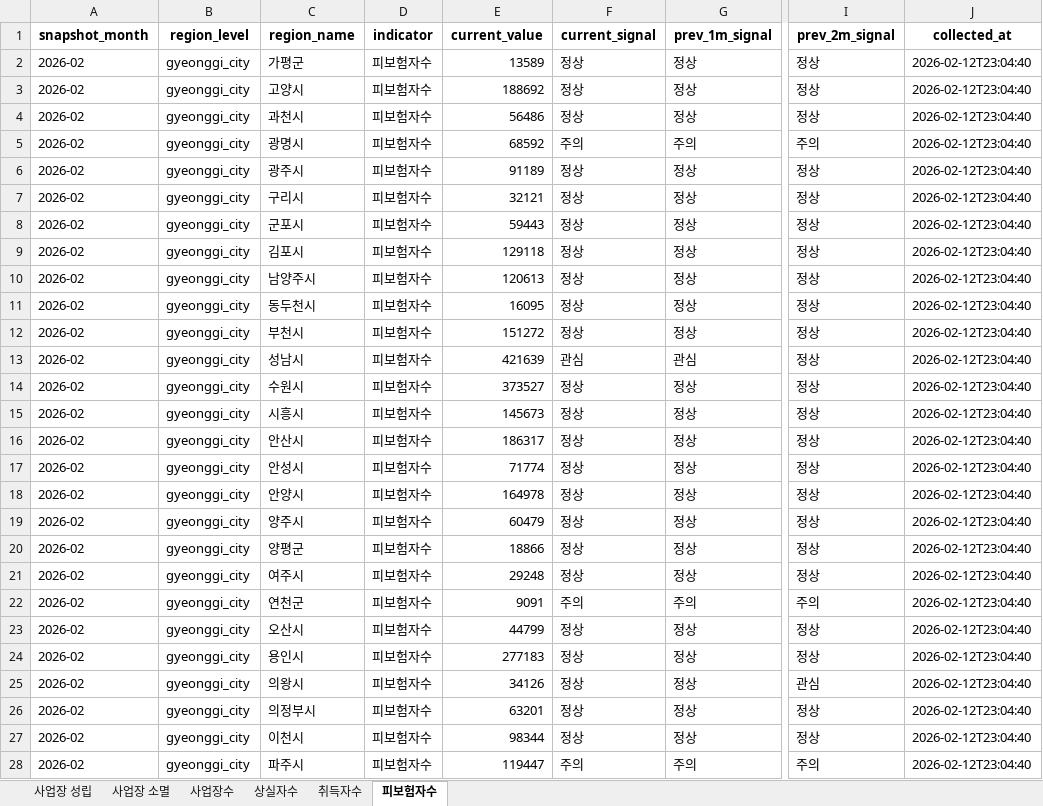
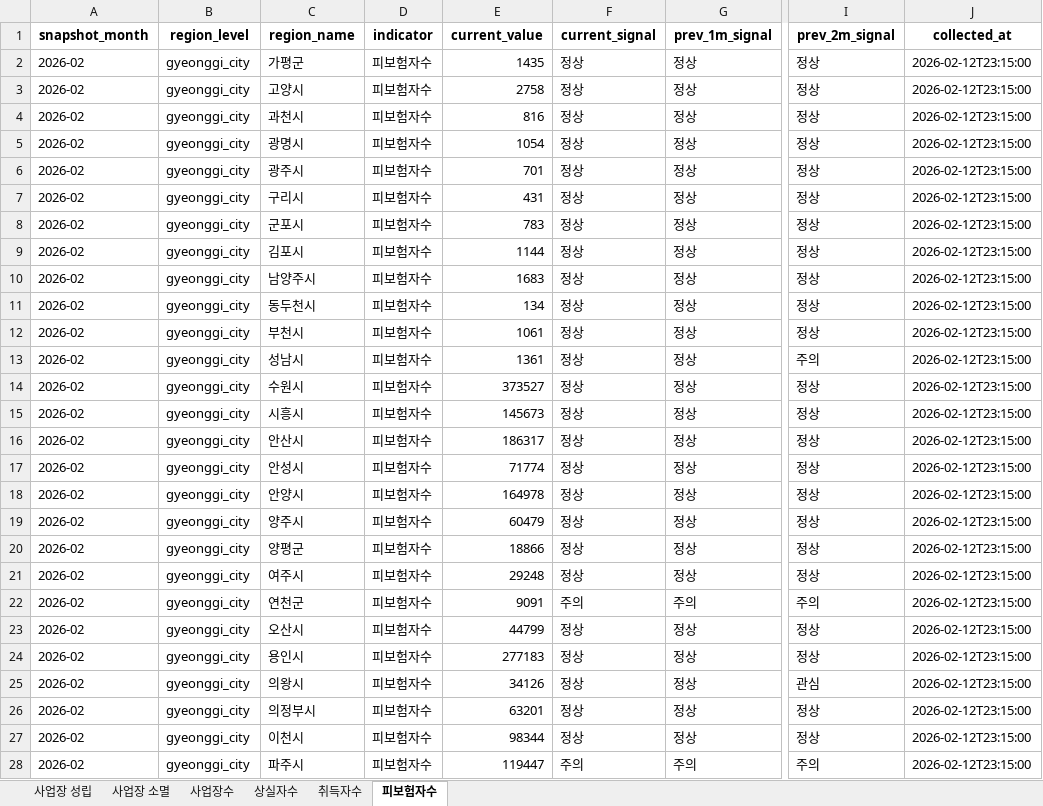
Before and after one commit to alicia-eunsil/auto_report, an Excel workbook: data/master/employment_master.xlsx, sheet 피보험자수, drawn as a sheet; only a part is shown, gaps mark what is left out; values as stored, in another font and other column widths than the file's, no borders; the diff covers the shown part only; the diff names each change by its address in the sheet, - before the commit and + after, or states it on an @@ line.

```diff
--- a/data/master/employment_master.xlsx (sheet 피보험자수)
+++ b/data/master/employment_master.xlsx (sheet 피보험자수)
-E2 (current_value): 13589
+E2 (current_value): 1435
-J2:J28 (collected_at): 2026-02-12T23:04:40
+J2:J28 (collected_at): 2026-02-12T23:15:00
-E3 (current_value): 188692
+E3 (current_value): 2758
-E4 (current_value): 56486
+E4 (current_value): 816
-E5 (current_value): 68592
+E5 (current_value): 1054
-F5 (current_signal): 주의
+F5 (current_signal): 정상
-G5 (prev_1m_signal): 주의
+G5 (prev_1m_signal): 정상
-I5 (prev_2m_signal): 주의
+I5 (prev_2m_signal): 정상
-E6 (current_value): 91189
+E6 (current_value): 701
-E7 (current_value): 32121
+E7 (current_value): 431
-E8 (current_value): 59443
+E8 (current_value): 783
-E9 (current_value): 129118
+E9 (current_value): 1144
-E10 (current_value): 120613
+E10 (current_value): 1683
-E11 (current_value): 16095
+E11 (current_value): 134
-E12 (current_value): 151272
+E12 (current_value): 1061
-E13 (current_value): 421639
+E13 (current_value): 1361
-F13 (current_signal): 관심
+F13 (current_signal): 정상
-G13 (prev_1m_signal): 관심
+G13 (prev_1m_signal): 정상
-I13 (prev_2m_signal): 정상
+I13 (prev_2m_signal): 주의
```
Also changed, not shown: 22 edited cells elsewhere in this sheet, sheet 상실자수, sheet 취득자수, sheet 사업장수, sheet 사업장 성립, sheet 사업장 소멸, reports/2026-02/report_2026-02.xlsx, 2 other files.
